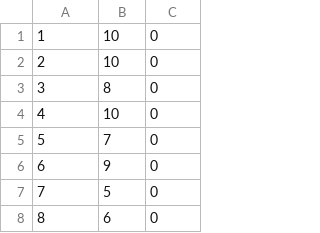
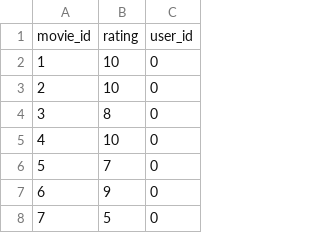
Before and after one commit to s22051-pj-lukasz-kos/Quarto, a CSV file: lab3-Movie_Recomendation/ratings.csv, drawn as a sheet; only a part is shown; the shorter side is filled out with more unchanged rows.

```diff
--- a/lab3-Movie_Recomendation/ratings.csv
+++ b/lab3-Movie_Recomendation/ratings.csv
@@ -1 +1,2 @@
+movie_id,rating,user_id
 1,10,0
```
Also changed, not shown: lab3-Movie_Recomendation/movies.csv, lab3-Movie_Recomendation/users.csv, 2 other files.
